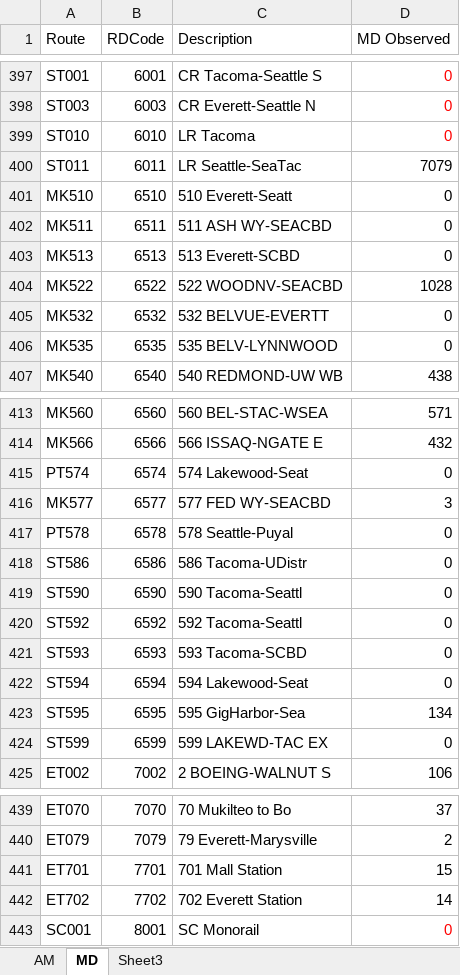
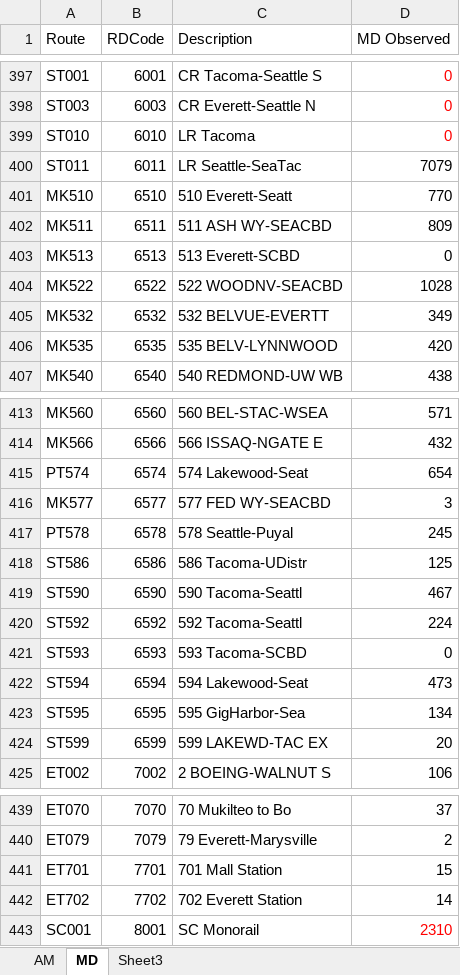
Before and after one commit to psrc/soundcast, an Excel workbook: inputs/ObservedBoardings.xlsx, sheet MD, drawn as a sheet; only a part is shown, gaps mark what is left out; values as stored, in another font and other column widths than the file's, no borders; the diff names each change by its address in the sheet, - before the commit and + after, or states it on an @@ line.

Commit message:
Filling a few missing numbers on the observed boardings spreadsheet

```diff
--- a/inputs/ObservedBoardings.xlsx (sheet MD)
+++ b/inputs/ObservedBoardings.xlsx (sheet MD)
-D401 (MD Observed): 0
+D401 (MD Observed): 770
-D402 (MD Observed): 0
+D402 (MD Observed): 809
-D405 (MD Observed): 0
+D405 (MD Observed): 349
-D406 (MD Observed): 0
+D406 (MD Observed): 420
-D415 (MD Observed): 0
+D415 (MD Observed): 654
-D417 (MD Observed): 0
+D417 (MD Observed): 245
-D418 (MD Observed): 0
+D418 (MD Observed): 125
-D419 (MD Observed): 0
+D419 (MD Observed): 467
-D420 (MD Observed): 0
+D420 (MD Observed): 224
-D422 (MD Observed): 0
+D422 (MD Observed): 473
-D424 (MD Observed): 0
+D424 (MD Observed): 20
-D443 (MD Observed): 0
+D443 (MD Observed): 2310
```
